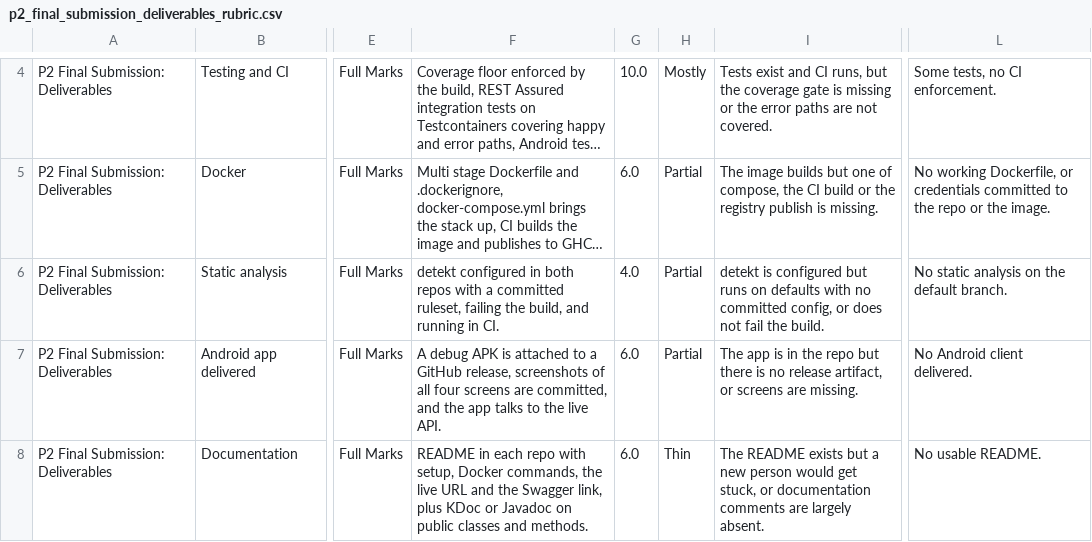
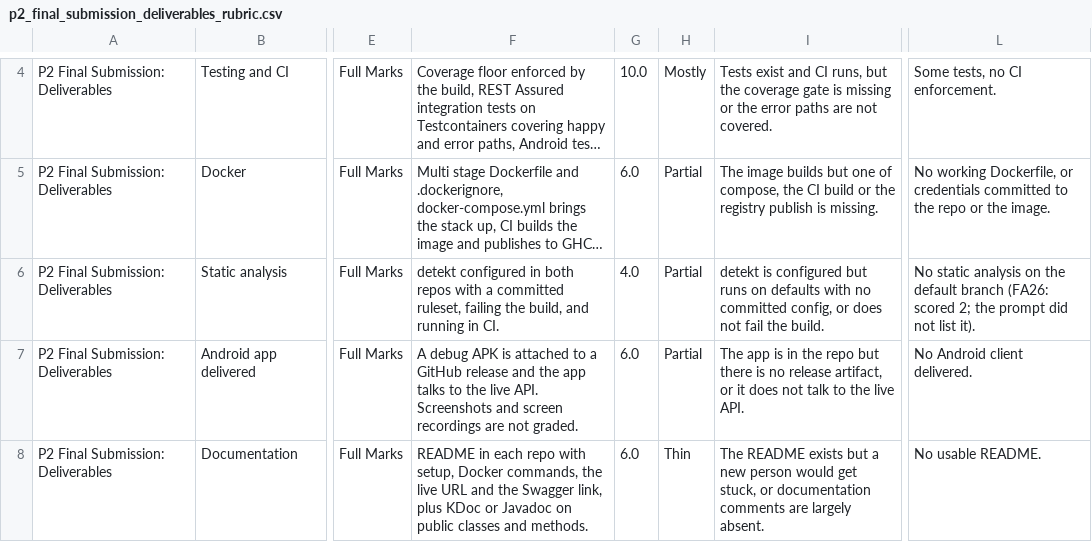
Before and after one commit to CST-438-projects/cst438-docs, a CSV file: projects/p2/rubrics/p2_final_submission_deliverables_rubric.csv, drawn as a sheet; only a part is shown, gaps mark what is left out; long unchanged cells end in …; the diff names each change by its address in the sheet, - before the commit and + after, or states it on an @@ line.

```diff
--- a/projects/p2/rubrics/p2_final_submission_deliverables_rubric.csv
+++ b/projects/p2/rubrics/p2_final_submission_deliverables_rubric.csv
-L6: …the default branch.
+L6: …the default branch (FA26: scored 2; the prompt did not list it).
-F7: …a GitHub release, screenshots of all four screens are committed, and the app talks to the live API.
+F7: …a GitHub release and the app talks to the live API. Screenshots and screen recordings are not graded.
-I7: …artifact, or screens are missing.
+I7: …artifact, or it does not talk to the live API.
```
